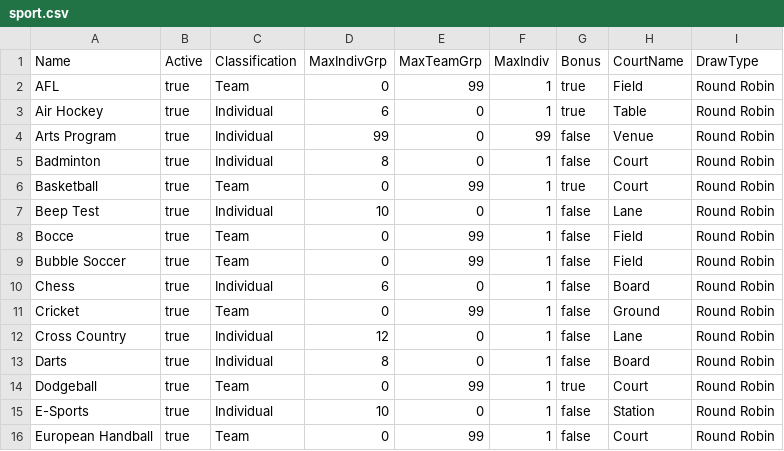
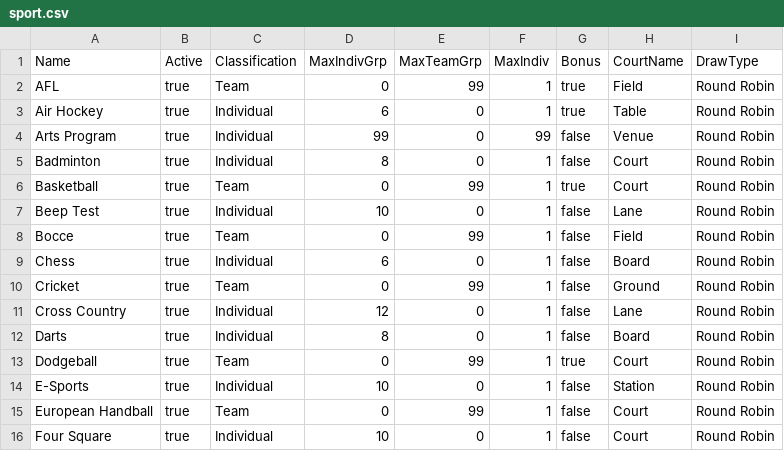
Before and after one commit to bretthughes12/sygrego, a CSV file: db/data/sport.csv, drawn as a sheet; only a part is shown; the shorter side is filled out with more unchanged rows.

```diff
--- a/db/data/sport.csv
+++ b/db/data/sport.csv
@@ -8,3 +8,2 @@ Beep Test,true,Individual,10,0,1,false,Lane,Round Robin
 Bocce,true,Team,0,99,1,false,Field,Round Robin
-Bubble Soccer,true,Team,0,99,1,false,Field,Round Robin
 Chess,true,Individual,6,0,1,false,Board,Round Robin
```
Also changed, not shown: db/data/sport_grade.csv, db/data/sport_section.csv.
